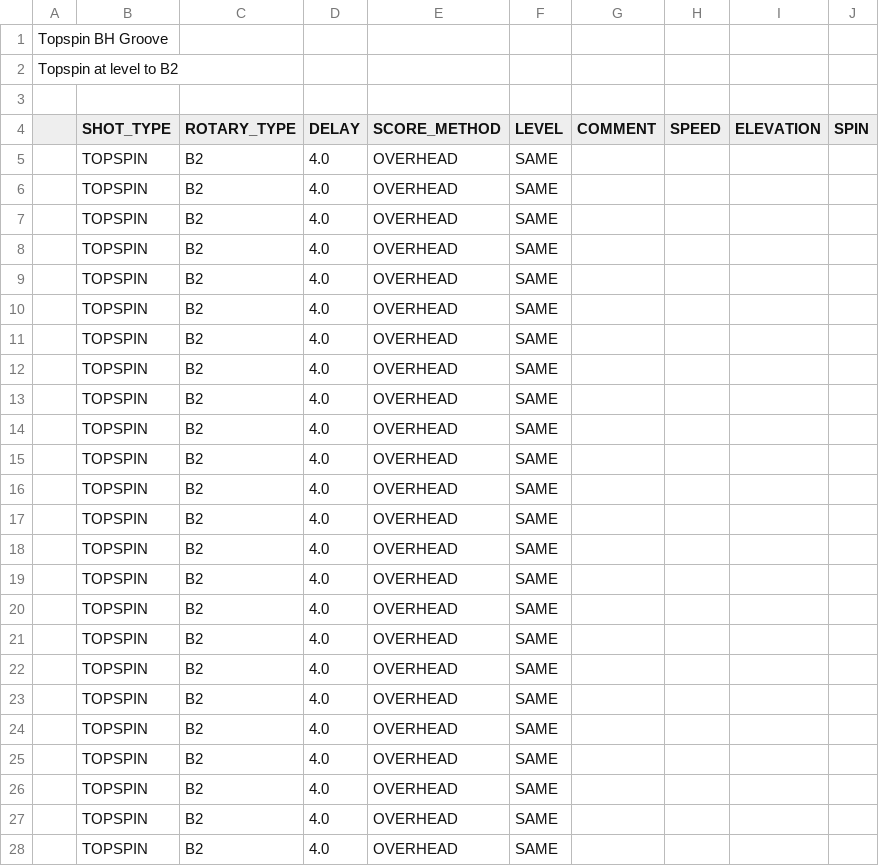
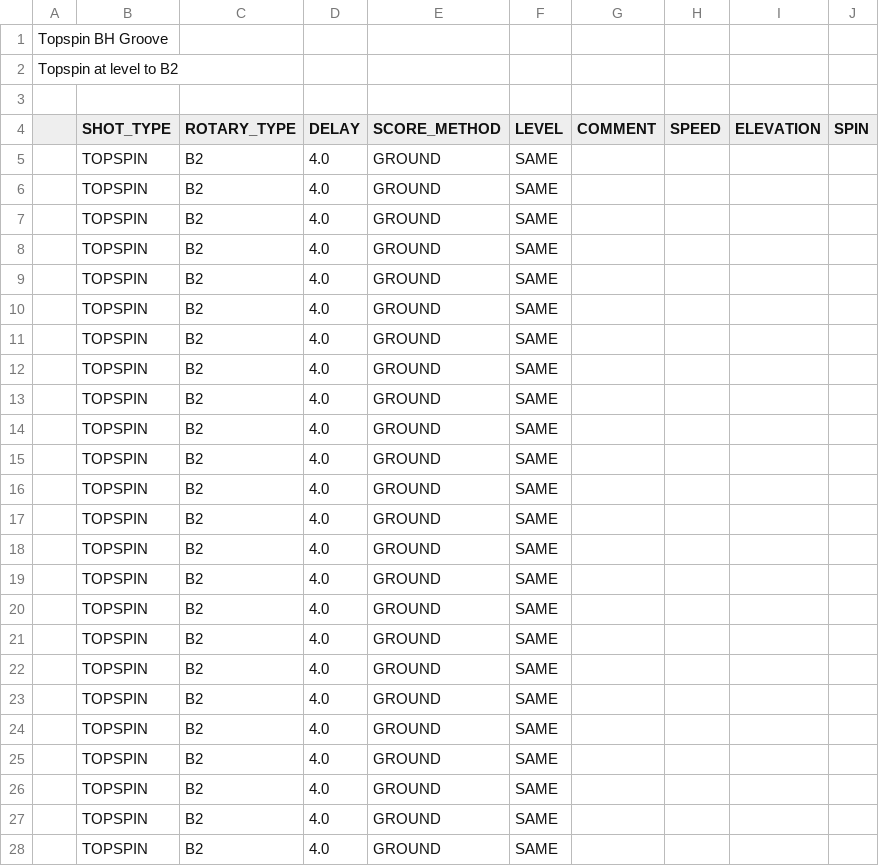
Before and after one commit to davidcjordan/drills, a CSV file: DRL024.csv, drawn as a sheet; only a part is shown; the diff covers the shown part only.

Commit message:
change scoring from overhead to ground

```diff
--- a/DRL024.csv
+++ b/DRL024.csv
@@ -4,25 +4,25 @@
 ,SHOT_TYPE,ROTARY_TYPE,DELAY,SCORE_METHOD,LEVEL,COMMENT,SPEED,ELEVATION,SPIN
-,TOPSPIN,B2,4.0,OVERHEAD,SAME,,,,
-,TOPSPIN,B2,4.0,OVERHEAD,SAME,,,,
-,TOPSPIN,B2,4.0,OVERHEAD,SAME,,,,
-,TOPSPIN,B2,4.0,OVERHEAD,SAME,,,,
-,TOPSPIN,B2,4.0,OVERHEAD,SAME,,,,
-,TOPSPIN,B2,4.0,OVERHEAD,SAME,,,,
-,TOPSPIN,B2,4.0,OVERHEAD,SAME,,,,
-,TOPSPIN,B2,4.0,OVERHEAD,SAME,,,,
-,TOPSPIN,B2,4.0,OVERHEAD,SAME,,,,
-,TOPSPIN,B2,4.0,OVERHEAD,SAME,,,,
-,TOPSPIN,B2,4.0,OVERHEAD,SAME,,,,
-,TOPSPIN,B2,4.0,OVERHEAD,SAME,,,,
-,TOPSPIN,B2,4.0,OVERHEAD,SAME,,,,
-,TOPSPIN,B2,4.0,OVERHEAD,SAME,,,,
-,TOPSPIN,B2,4.0,OVERHEAD,SAME,,,,
-,TOPSPIN,B2,4.0,OVERHEAD,SAME,,,,
-,TOPSPIN,B2,4.0,OVERHEAD,SAME,,,,
-,TOPSPIN,B2,4.0,OVERHEAD,SAME,,,,
-,TOPSPIN,B2,4.0,OVERHEAD,SAME,,,,
-,TOPSPIN,B2,4.0,OVERHEAD,SAME,,,,
-,TOPSPIN,B2,4.0,OVERHEAD,SAME,,,,
-,TOPSPIN,B2,4.0,OVERHEAD,SAME,,,,
-,TOPSPIN,B2,4.0,OVERHEAD,SAME,,,,
-,TOPSPIN,B2,4.0,OVERHEAD,SAME,,,,
+,TOPSPIN,B2,4.0,GROUND,SAME,,,,
+,TOPSPIN,B2,4.0,GROUND,SAME,,,,
+,TOPSPIN,B2,4.0,GROUND,SAME,,,,
+,TOPSPIN,B2,4.0,GROUND,SAME,,,,
+,TOPSPIN,B2,4.0,GROUND,SAME,,,,
+,TOPSPIN,B2,4.0,GROUND,SAME,,,,
+,TOPSPIN,B2,4.0,GROUND,SAME,,,,
+,TOPSPIN,B2,4.0,GROUND,SAME,,,,
+,TOPSPIN,B2,4.0,GROUND,SAME,,,,
+,TOPSPIN,B2,4.0,GROUND,SAME,,,,
+,TOPSPIN,B2,4.0,GROUND,SAME,,,,
+,TOPSPIN,B2,4.0,GROUND,SAME,,,,
+,TOPSPIN,B2,4.0,GROUND,SAME,,,,
+,TOPSPIN,B2,4.0,GROUND,SAME,,,,
+,TOPSPIN,B2,4.0,GROUND,SAME,,,,
+,TOPSPIN,B2,4.0,GROUND,SAME,,,,
+,TOPSPIN,B2,4.0,GROUND,SAME,,,,
+,TOPSPIN,B2,4.0,GROUND,SAME,,,,
+,TOPSPIN,B2,4.0,GROUND,SAME,,,,
+,TOPSPIN,B2,4.0,GROUND,SAME,,,,
+,TOPSPIN,B2,4.0,GROUND,SAME,,,,
+,TOPSPIN,B2,4.0,GROUND,SAME,,,,
+,TOPSPIN,B2,4.0,GROUND,SAME,,,,
+,TOPSPIN,B2,4.0,GROUND,SAME,,,,
```
Also changed, not shown: 1 edited cell elsewhere in this file.
